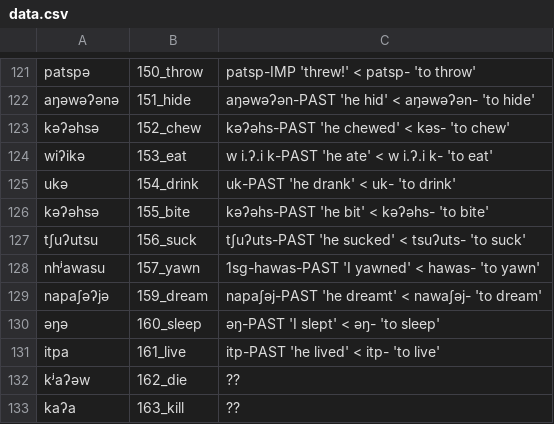
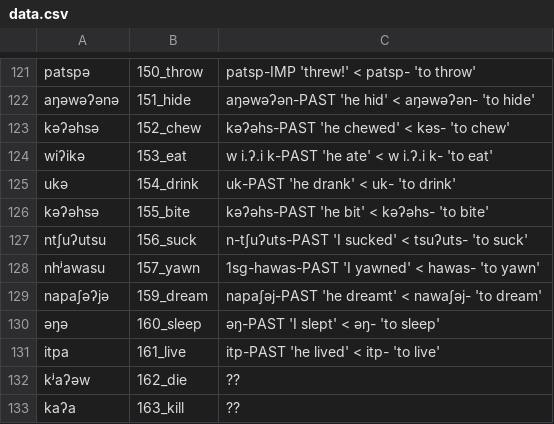
Before and after one commit to lexibank/mixezoqueanvoices, a CSV file: raw/data/Franciscoleon/data.csv, drawn as a sheet; only a part is shown, gaps mark what is left out.

Commit message:
Update data.csv

```diff
--- a/raw/data/Franciscoleon/data.csv
+++ b/raw/data/Franciscoleon/data.csv
@@ -126,3 +126,3 @@ ukə,154_drink,uk-PAST 'he drank' < uk- 'to drink'
 kəʔəhsə,155_bite,kəʔəhs-PAST 'he bit' < kəʔəhs- 'to bite'
-tʃuʔutsu,156_suck,tʃuʔuts-PAST 'he sucked' < tsuʔuts- 'to suck'
+ntʃuʔutsu,156_suck,n-tʃuʔuts-PAST 'I sucked' < tsuʔuts- 'to suck'
 nhʲawasu,157_yawn,1sg-hawas-PAST 'I yawned' < hawas- 'to yawn'
```
